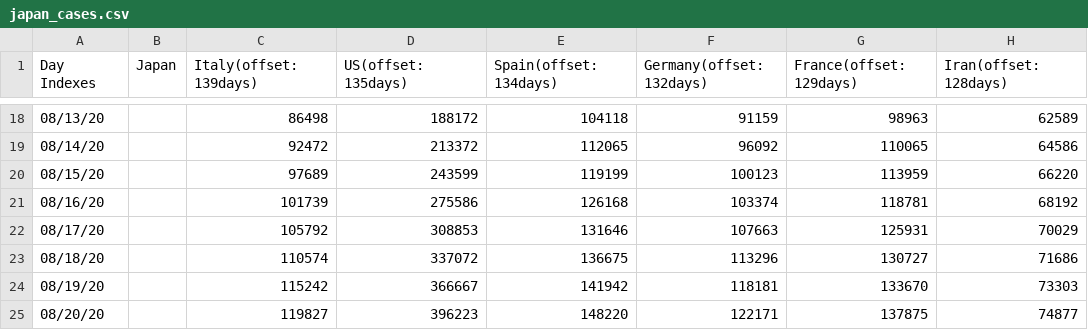
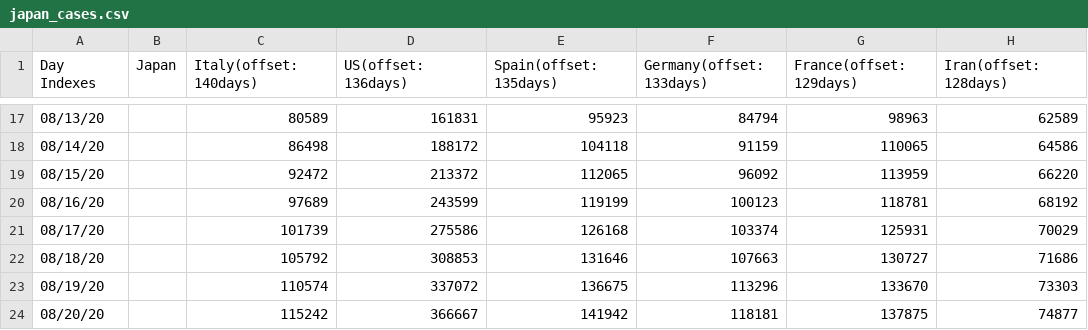
Before and after one commit to kmdsbng/COVID-19, a CSV file: converted_data/japan_cases.csv, drawn as a sheet; only a part is shown, gaps mark what is left out; the diff covers the shown part only.

```diff
--- a/converted_data/japan_cases.csv
+++ b/converted_data/japan_cases.csv
@@ -1 +1 @@
-Day Indexes,Japan,Italy(offset:139days),US(offset:135days),Spain(offset:134days),Germany(offset:132days),France(offset:129days),Iran(offset:128days)
+Day Indexes,Japan,Italy(offset:140days),US(offset:136days),Spain(offset:135days),Germany(offset:133days),France(offset:129days),Iran(offset:128days)
@@ -18,8 +17,8 @@ Day Indexes,Japan,Italy(offset:139days),US(offset:135days),Spain(offset:134days)
-08/13/20,,86498,188172,104118,91159,98963,62589
-08/14/20,,92472,213372,112065,96092,110065,64586
-08/15/20,,97689,243599,119199,100123,113959,66220
-08/16/20,,101739,275586,126168,103374,118781,68192
-08/17/20,,105792,308853,131646,107663,125931,70029
-08/18/20,,110574,337072,136675,113296,130727,71686
-08/19/20,,115242,366667,141942,118181,133670,73303
-08/20/20,,119827,396223,148220,122171,137875,74877
+08/13/20,,80589,161831,95923,84794,98963,62589
+08/14/20,,86498,188172,104118,91159,110065,64586
+08/15/20,,92472,213372,112065,96092,113959,66220
+08/16/20,,97689,243599,119199,100123,118781,68192
+08/17/20,,101739,275586,126168,103374,125931,70029
+08/18/20,,105792,308853,131646,107663,130727,71686
+08/19/20,,110574,337072,136675,113296,133670,73303
+08/20/20,,115242,366667,141942,118181,137875,74877
```
Also changed, not shown: 1 added row, 1 removed row and 88 edited cells elsewhere in this file.
